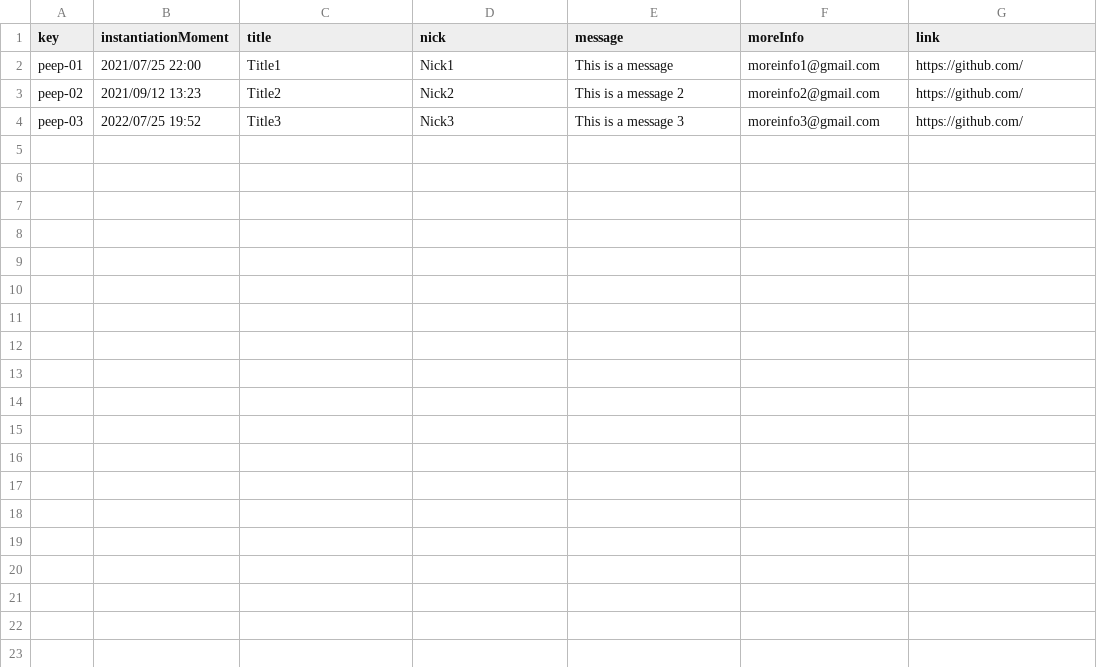
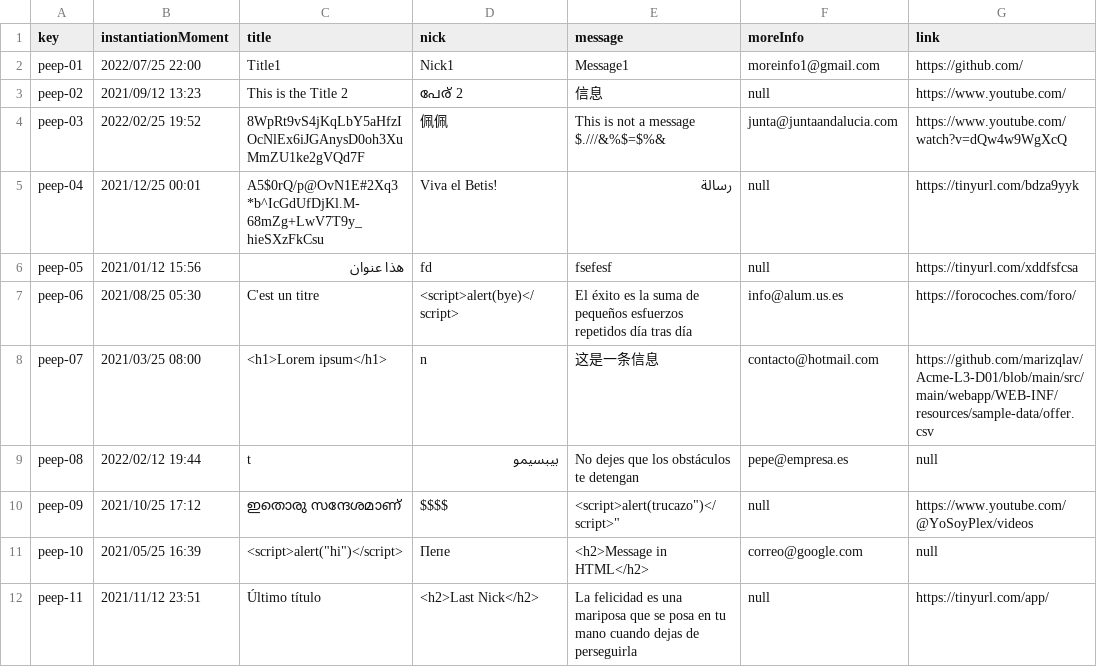
Before and after one commit to marizqlav/Acme-L3-C1.04.14, a CSV file: src/main/webapp/WEB-INF/resources/sample-data/peep.csv, drawn as a sheet.

Commit message:
Add CSV Data and Reports

```diff
--- a/src/main/webapp/WEB-INF/resources/sample-data/peep.csv
+++ b/src/main/webapp/WEB-INF/resources/sample-data/peep.csv
@@ -1,4 +1,12 @@
 key,instantiationMoment,title,nick,message,moreInfo,link
-peep-01,2021/07/25 22:00,"Title1","Nick1","This is a message","moreinfo1@gmail.com","https://github.com/"
-peep-02,2021/09/12 13:23,"Title2","Nick2","This is a message 2","moreinfo2@gmail.com","https://github.com/"
-peep-03,2022/07/25 19:52,"Title3","Nick3","This is a message 3","moreinfo3@gmail.com","https://github.com/"
+peep-01,2022/07/25 22:00,Title1,Nick1,Message1,moreinfo1@gmail.com,https://github.com/
+peep-02,2021/09/12 13:23,This is the Title 2,പേര് 2,信息,null,https://www.youtube.com/
+peep-03,2022/02/25 19:52,8WpRt9vS4jKqLbY5aHfzIOcNlEx6iJGAnysD0oh3XuMmZU1ke2gVQd7F,佩佩,This is not a message $.///&%$=$%&,junta@juntaandalucia.com,https://www.youtube.com/watch?v=dQw4w9WgXcQ
+peep-04,2021/12/25 00:01,A5$0rQ/p@OvN1E#2Xq3*b^IcGdUfDjKl.M-68mZg+LwV7T9y_hieSXzFkCsu,Viva el Betis!,رسالة,null,https://tinyurl.com/bdza9yyk
+peep-05,2021/01/12 15:56,هذا عنوان,fd,fsefesf,null,https://tinyurl.com/xddfsfcsa
+peep-06,2021/08/25 05:30,C'est un titre,<script>alert(bye)</script>,"El éxito es la suma de pequeños esfuerzos repetidos día tras día",info@alum.us.es,https://forocoches.com/foro/
+peep-07,2021/03/25 08:00,<h1>Lorem ipsum</h1>,n,这是一条信息,contacto@hotmail.com,https://github.com/marizqlav/Acme-L3-D01/blob/main/src/main/webapp/WEB-INF/resources/sample-data/offer.csv
+peep-08,2022/02/12 19:44,t,بيبسيمو,"No dejes que los obstáculos te detengan",pepe@empresa.es,null
+peep-09,2021/10/25 17:12,ഇതൊരു സന്ദേശമാണ്,$$$$,"<script>alert("trucazo")</script>",null,https://www.youtube.com/@YoSoyPlex/videos
+peep-10,2021/05/25 16:39,<script>alert("hi")</script>,Пепе,<h2>Message in HTML</h2>,correo@google.com,null
+peep-11,2021/11/12 23:51,Último título,<h2>Last Nick</h2>,"La felicidad es una mariposa que se posa en tu mano cuando dejas de perseguirla",null,https://tinyurl.com/app/
```
Also changed, not shown: src/main/webapp/WEB-INF/resources/sample-data/activity.csv, src/main/webapp/WEB-INF/resources/sample-data/enrolment.csv, 3 other files.
